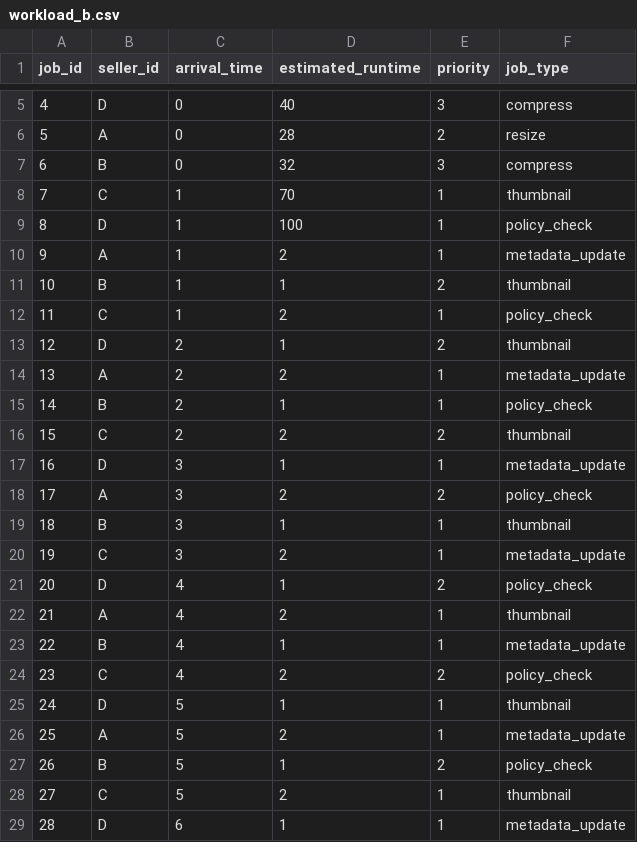
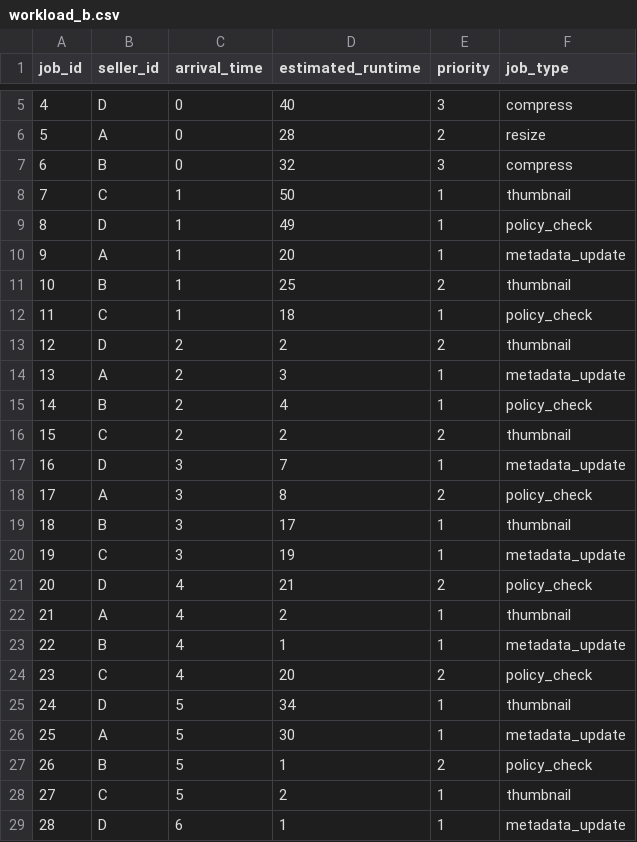
Before and after one commit to 5vibecoderhcmut/week_4_lab_OS, a CSV file: workloads/workload_b.csv, drawn as a sheet; only a part is shown, gaps mark what is left out.

Commit message:
Update workload_b.csv

```diff
--- a/workloads/workload_b.csv
+++ b/workloads/workload_b.csv
@@ -7,21 +7,21 @@ job_id,seller_id,arrival_time,estimated_runtime,priority,job_type
 6,B,0,32,3,compress
-7,C,1,70,1,thumbnail
-8,D,1,100,1,policy_check
-9,A,1,2,1,metadata_update
-10,B,1,1,2,thumbnail
-11,C,1,2,1,policy_check
-12,D,2,1,2,thumbnail
-13,A,2,2,1,metadata_update
-14,B,2,1,1,policy_check
+7,C,1,50,1,thumbnail
+8,D,1,49,1,policy_check
+9,A,1,20,1,metadata_update
+10,B,1,25,2,thumbnail
+11,C,1,18,1,policy_check
+12,D,2,2,2,thumbnail
+13,A,2,3,1,metadata_update
+14,B,2,4,1,policy_check
 15,C,2,2,2,thumbnail
-16,D,3,1,1,metadata_update
-17,A,3,2,2,policy_check
-18,B,3,1,1,thumbnail
-19,C,3,2,1,metadata_update
-20,D,4,1,2,policy_check
+16,D,3,7,1,metadata_update
+17,A,3,8,2,policy_check
+18,B,3,17,1,thumbnail
+19,C,3,19,1,metadata_update
+20,D,4,21,2,policy_check
 21,A,4,2,1,thumbnail
 22,B,4,1,1,metadata_update
-23,C,4,2,2,policy_check
-24,D,5,1,1,thumbnail
-25,A,5,2,1,metadata_update
+23,C,4,20,2,policy_check
+24,D,5,34,1,thumbnail
+25,A,5,30,1,metadata_update
 26,B,5,1,2,policy_check
```
